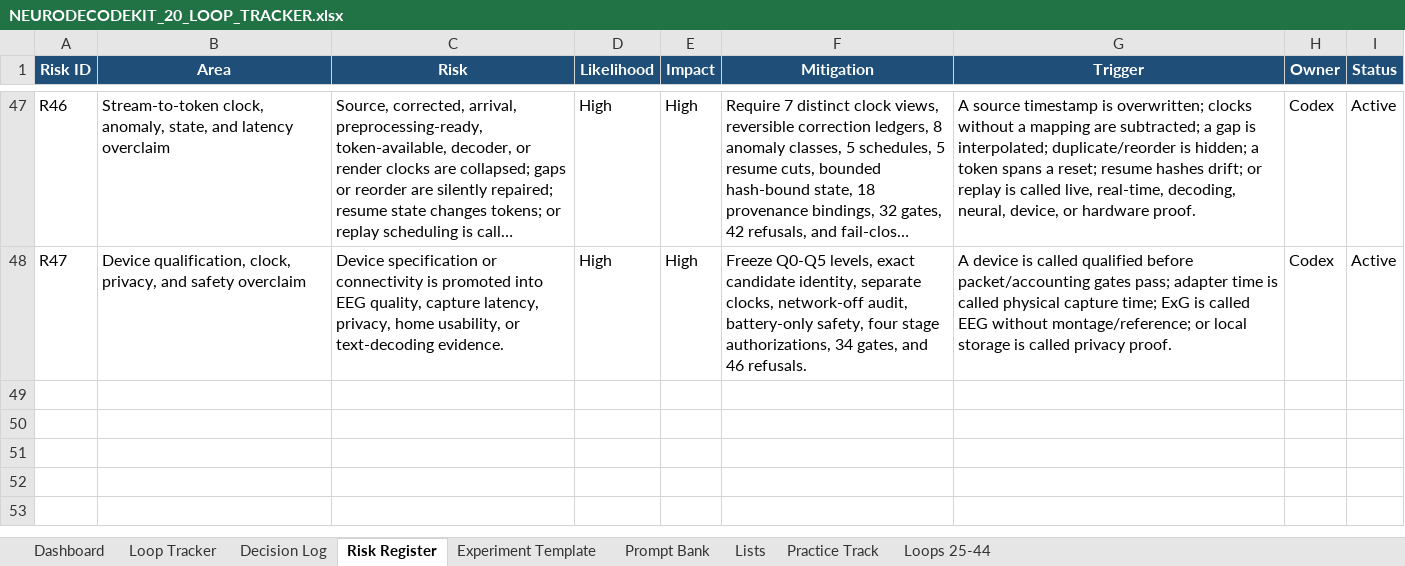
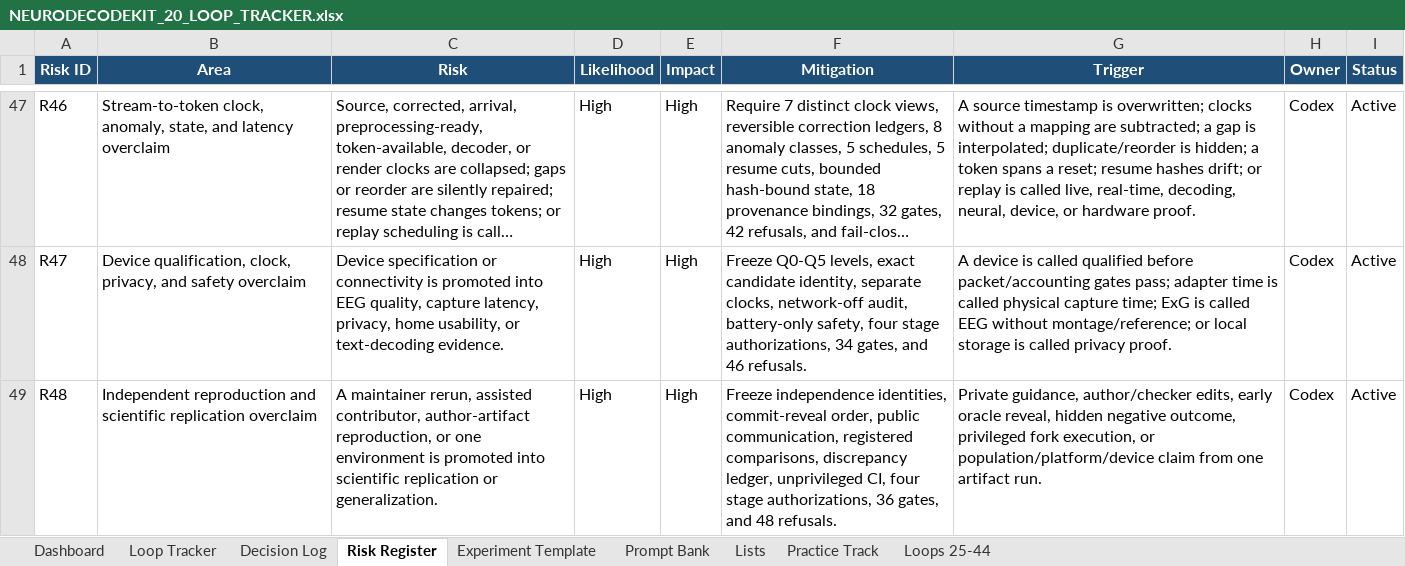
Before and after one commit to CheickDiakite-yikes/neurodecodekit, an Excel workbook: docs/NEURODECODEKIT_20_LOOP_TRACKER.xlsx, sheet Risk Register, drawn as a sheet; only a part is shown, gaps mark what is left out; long unchanged cells end in …; values as stored, in another font and other column widths than the file's, no borders; table styles not drawn; the diff names each change by its address in the sheet, - before the commit and + after, or states it on an @@ line.

Commit message:
Research Loop 43 independent reproduction boundary

```diff
--- a/docs/NEURODECODEKIT_20_LOOP_TRACKER.xlsx (sheet Risk Register)
+++ b/docs/NEURODECODEKIT_20_LOOP_TRACKER.xlsx (sheet Risk Register)
+row 49: R48 | Independent reproduction and scientific replication overclaim | A maintainer rerun, assisted contributor, author-artifact reproduction, or one environment is promoted into scientific replication or generalization. | High | High | Freeze independence identities, commit-reveal order, public communication, registered comparisons, discrepancy ledger, unprivileged CI, four stage authorizations, 36 gates, and 48 refusals. | Private guidance, author/checker edits, early oracle reveal, hidden negative outcome, privileged fork execution, or population/platform/device claim from one artifact run. | Codex | Active
```
Also changed, not shown: sheet Loops 25-44, sheet Decision Log, sheet Prompt Bank, sheet Dashboard, charts or pictures, 28 other files.
